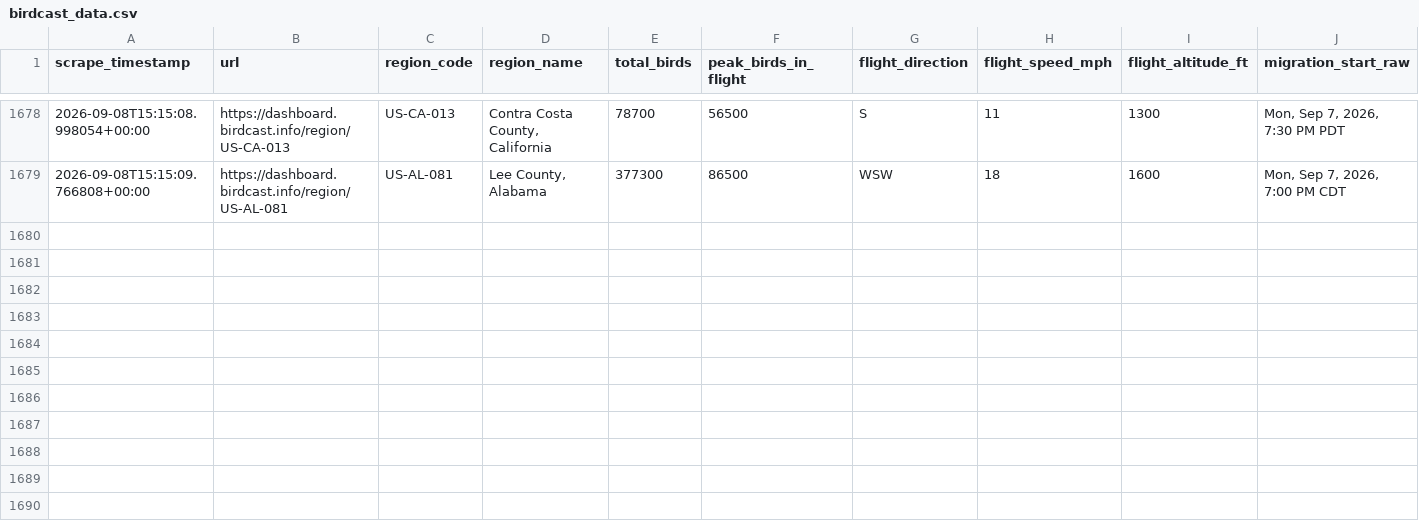
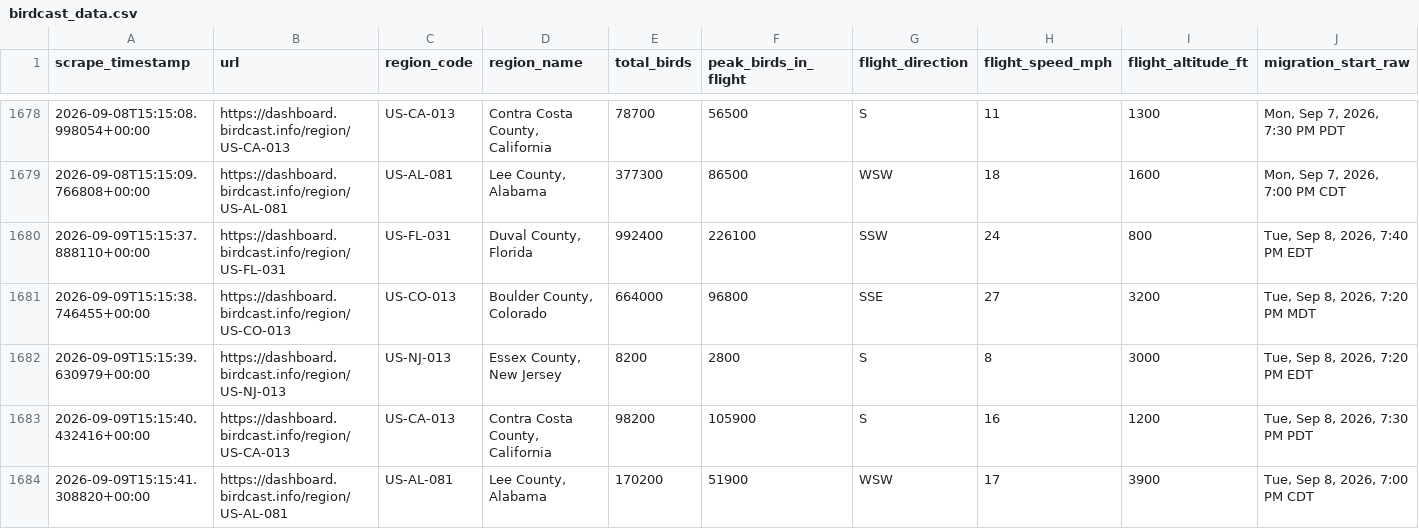
Before and after one commit to david-j-cox/backyard-ecology, a CSV file: data/birdcast_data.csv, drawn as a sheet; only a part is shown, gaps mark what is left out; rows hold the shown columns only; the diff names each change by its address in the sheet, - before the commit and + after, or states it on an @@ line.

```diff
--- a/data/birdcast_data.csv
+++ b/data/birdcast_data.csv
+row 1680: 2026-09-09T15:15:37.888110+00:00 | https://dashboard.birdcast.info/region/US-FL-031 | US-FL-031 | Duval County, Florida | 992400 | 226100 | SSW | 24 | 800 | Tue, Sep 8, 2026, 7:40 PM EDT
+row 1681: 2026-09-09T15:15:38.746455+00:00 | https://dashboard.birdcast.info/region/US-CO-013 | US-CO-013 | Boulder County, Colorado | 664000 | 96800 | SSE | 27 | 3200 | Tue, Sep 8, 2026, 7:20 PM MDT
+row 1682: 2026-09-09T15:15:39.630979+00:00 | https://dashboard.birdcast.info/region/US-NJ-013 | US-NJ-013 | Essex County, New Jersey | 8200 | 2800 | S | 8 | 3000 | Tue, Sep 8, 2026, 7:20 PM EDT
+row 1683: 2026-09-09T15:15:40.432416+00:00 | https://dashboard.birdcast.info/region/US-CA-013 | US-CA-013 | Contra Costa County, California | 98200 | 105900 | S | 16 | 1200 | Tue, Sep 8, 2026, 7:30 PM PDT
+row 1684: 2026-09-09T15:15:41.308820+00:00 | https://dashboard.birdcast.info/region/US-AL-081 | US-AL-081 | Lee County, Alabama | 170200 | 51900 | WSW | 17 | 3900 | Tue, Sep 8, 2026, 7:00 PM CDT
```
Also changed, not shown: 15 other files.
